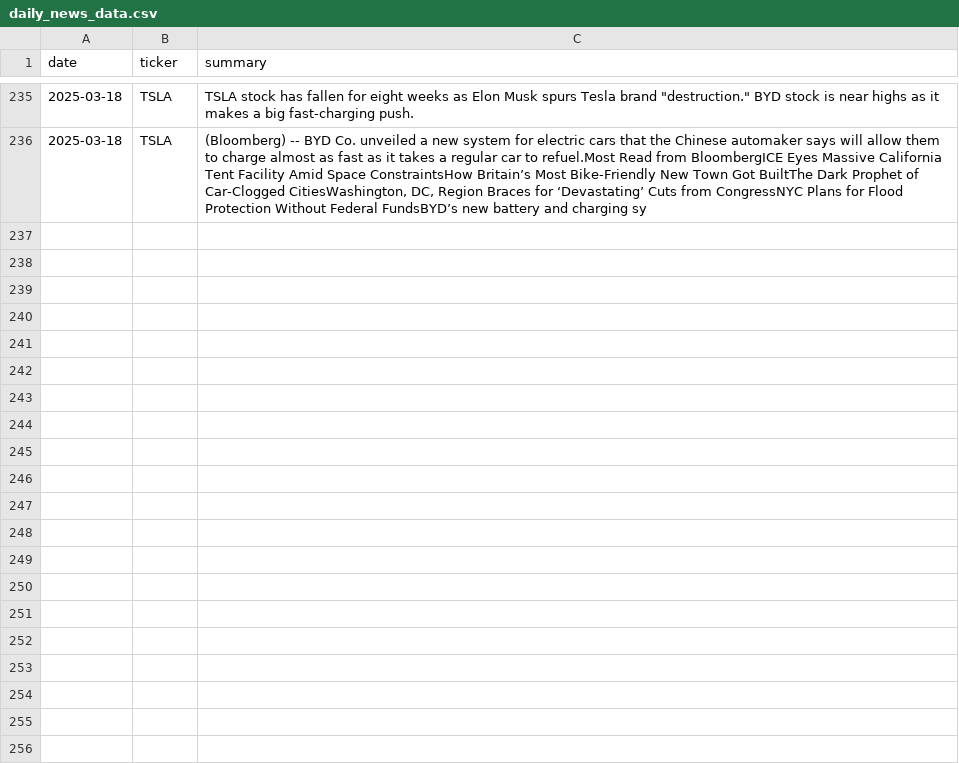
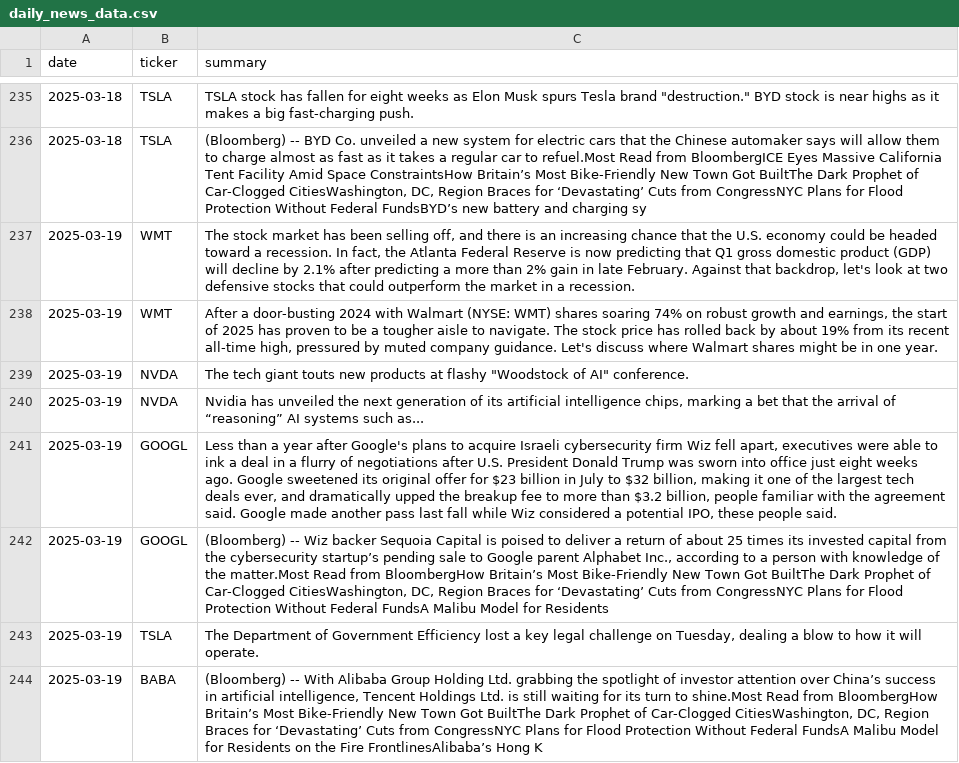
Before and after one commit to EmanFatima-ef/News_Sentiment_Analysis, a CSV file: daily_news_data.csv, drawn as a sheet; only a part is shown, gaps mark what is left out; the diff names each change by its address in the sheet, - before the commit and + after, or states it on an @@ line.

```diff
--- a/daily_news_data.csv
+++ b/daily_news_data.csv
+row 237: 2025-03-19 | WMT | The stock market has been selling off, and there is an increasing chance that the U.S. economy could be headed toward a recession. In fact, the Atlanta Federal Reserve is now predicting that Q1 gross domestic product (GDP) will decline by 2.1% after predicting a more than 2% gain in late February. Against that backdrop, let's look at two defensive stocks that could outperform the market in a recession.
+row 238: 2025-03-19 | WMT | After a door-busting 2024 with Walmart (NYSE: WMT) shares soaring 74% on robust growth and earnings, the start of 2025 has proven to be a tougher aisle to navigate. The stock price has rolled back by about 19% from its recent all-time high, pressured by muted company guidance. Let's discuss where Walmart shares might be in one year.
+row 239: 2025-03-19 | NVDA | The tech giant touts new products at flashy "Woodstock of AI" conference.
+row 240: 2025-03-19 | NVDA | Nvidia has unveiled the next generation of its artificial intelligence chips, marking a bet that the arrival of “reasoning” AI systems such as...
+row 241: 2025-03-19 | GOOGL | Less than a year after Google's plans to acquire Israeli cybersecurity firm Wiz fell apart, executives were able to ink a deal in a flurry of negotiations after U.S. President Donald Trump was sworn into office just eight weeks ago. Google sweetened its original offer for $23 billion in July to $32 billion, making it one of the largest tech deals ever, and dramatically upped the breakup fee to more than $3.2 billion, people familiar with the agreement said. Google made another pass last fall while Wiz considered a potential IPO, these people said.
+row 242: 2025-03-19 | GOOGL | (Bloomberg) -- Wiz backer Sequoia Capital is poised to deliver a return of about 25 times its invested capital from the cybersecurity startup’s pending sale to Google parent Alphabet Inc., according to a person with knowledge of the matter.Most Read from BloombergHow Britain’s Most Bike-Friendly New Town Got BuiltThe Dark Prophet of Car-Clogged CitiesWashington, DC, Region Braces for ‘Devastating’ Cuts from CongressNYC Plans for Flood Protection Without Federal FundsA Malibu Model for Residents
+row 243: 2025-03-19 | TSLA | The Department of Government Efficiency lost a key legal challenge on Tuesday, dealing a blow to how it will operate.
+row 244: 2025-03-19 | BABA | (Bloomberg) -- With Alibaba Group Holding Ltd. grabbing the spotlight of investor attention over China’s success in artificial intelligence, Tencent Holdings Ltd. is still waiting for its turn to shine.Most Read from BloombergHow Britain’s Most Bike-Friendly New Town Got BuiltThe Dark Prophet of Car-Clogged CitiesWashington, DC, Region Braces for ‘Devastating’ Cuts from CongressNYC Plans for Flood Protection Without Federal FundsA Malibu Model for Residents on the Fire FrontlinesAlibaba’s Hong K
```
Also changed, not shown: daily_sentiment_counts.csv.
